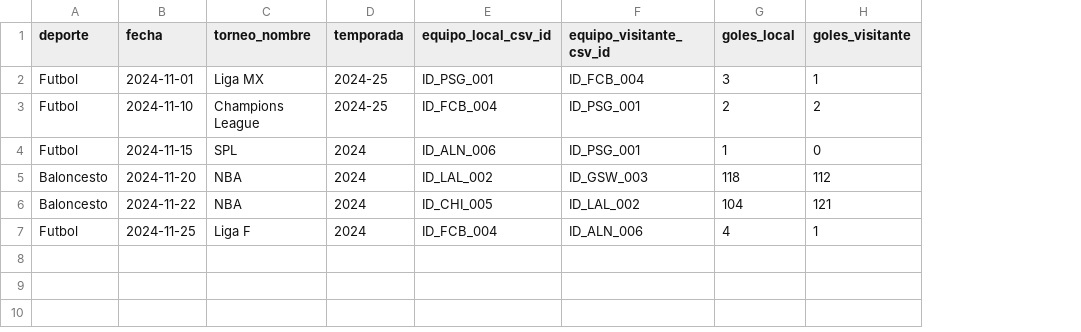
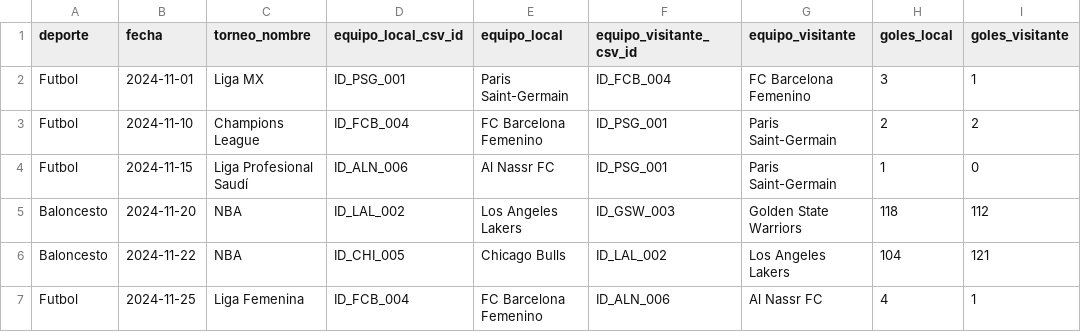
Before and after one commit to Fabricio1210/BDNR-FInal-Project, a CSV file: data/partidos.csv, drawn as a sheet; removed rows and columns are numbered as before the commit, all else as after; the diff names each change by its address in the sheet, - before the commit and + after, or states it on an @@ line.

```diff
--- a/data/partidos.csv
+++ b/data/partidos.csv
-column D (temporada), rows 2-7: 2024-25 | 2024-25 | 2024 | 2024 | 2024 | 2024
+column E (equipo_local), rows 2-7: Paris Saint-Germain | FC Barcelona Femenino | Al Nassr FC | Los Angeles Lakers | Chicago Bulls | FC Barcelona Femenino
+column G (equipo_visitante), rows 2-7: FC Barcelona Femenino | Paris Saint-Germain | Paris Saint-Germain | Golden State Warriors | Los Angeles Lakers | Al Nassr FC
-C4 (torneo_nombre): SPL
+C4 (torneo_nombre): Liga Profesional Saudí
-C7 (torneo_nombre): Liga F
+C7 (torneo_nombre): Liga Femenina
```
Also changed, not shown: data/campos.csv, 7 other files.
